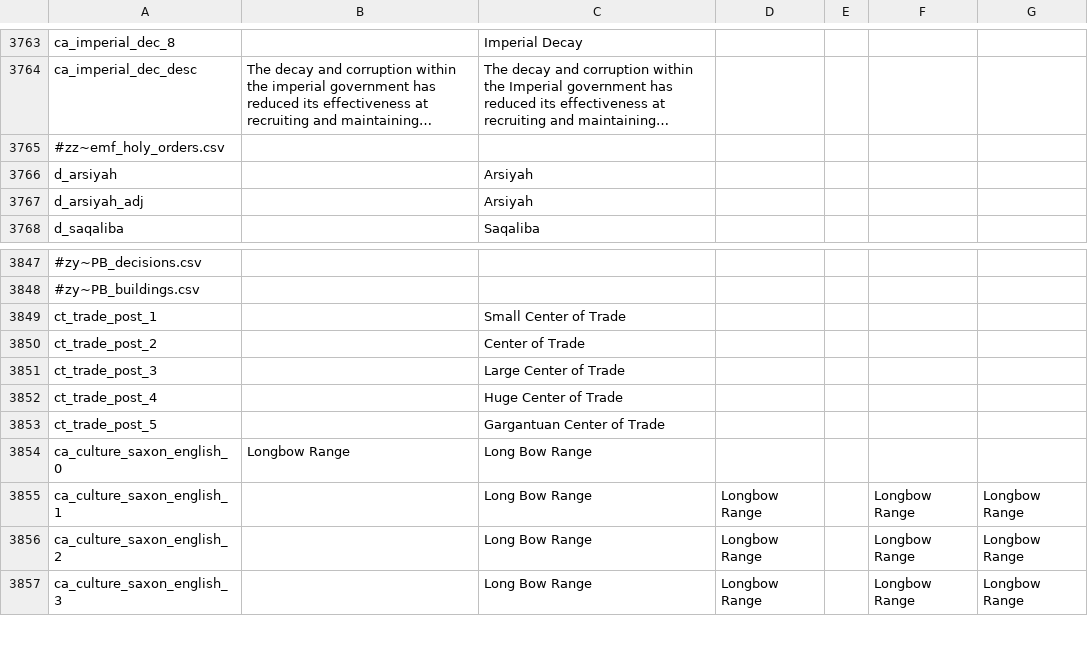
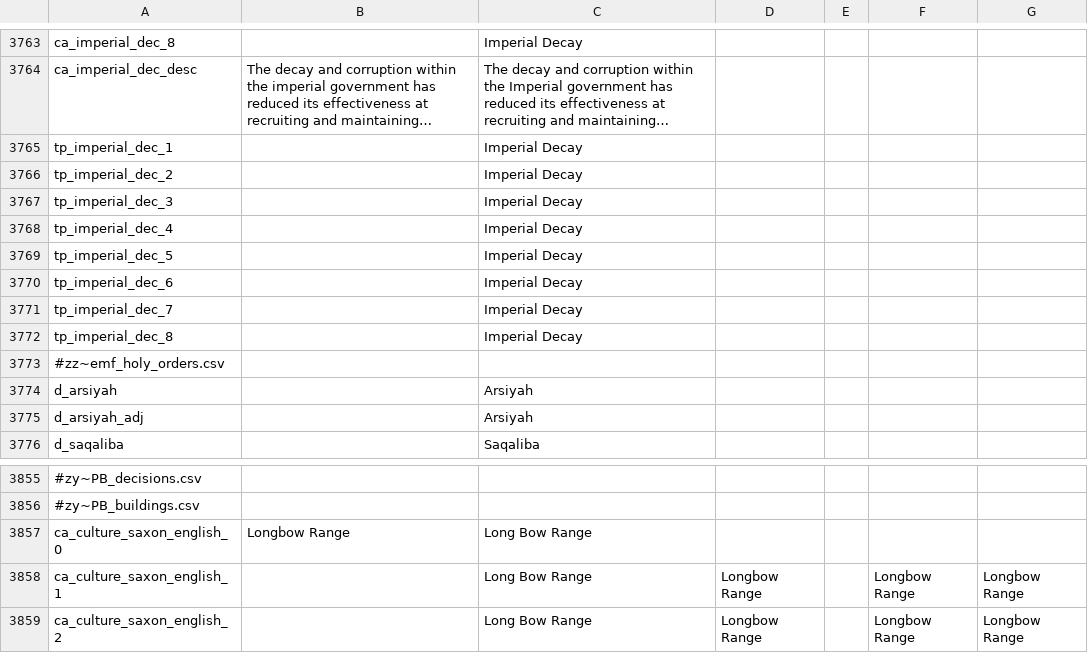
Before and after one commit to escalonn/sed2, a CSV file: templates/SED2+EMF/localisation/z~ SED+EMF.csv, drawn as a sheet; only a part is shown, gaps mark what is left out; the shorter side is filled out with more unchanged rows; long unchanged cells end in …; removed rows and columns are numbered as before the commit, all else as after; the diff names each change by its address in the sheet, - before the commit and + after, or states it on an @@ line.

```diff
--- a/templates/SED2+EMF/localisation/z~ SED+EMF.csv
+++ b/templates/SED2+EMF/localisation/z~ SED+EMF.csv
+row 3765: tp_imperial_dec_1 |  | Imperial Decay
+row 3766: tp_imperial_dec_2 |  | Imperial Decay
+row 3767: tp_imperial_dec_3 |  | Imperial Decay
+row 3768: tp_imperial_dec_4 |  | Imperial Decay
+row 3769: tp_imperial_dec_5 |  | Imperial Decay
+row 3770: tp_imperial_dec_6 |  | Imperial Decay
+row 3771: tp_imperial_dec_7 |  | Imperial Decay
+row 3772: tp_imperial_dec_8 |  | Imperial Decay
-row 3849: ct_trade_post_1 |  | Small Center of Trade
-row 3850: ct_trade_post_2 |  | Center of Trade
-row 3851: ct_trade_post_3 |  | Large Center of Trade
-row 3852: ct_trade_post_4 |  | Huge Center of Trade
-row 3853: ct_trade_post_5 |  | Gargantuan Center of Trade
```
Also changed, not shown: build/SED2/localisation/zz SWMHnewprovinces.csv, build/SED2/localisation/zz SWMHprovinces.csv, 3 other files.
